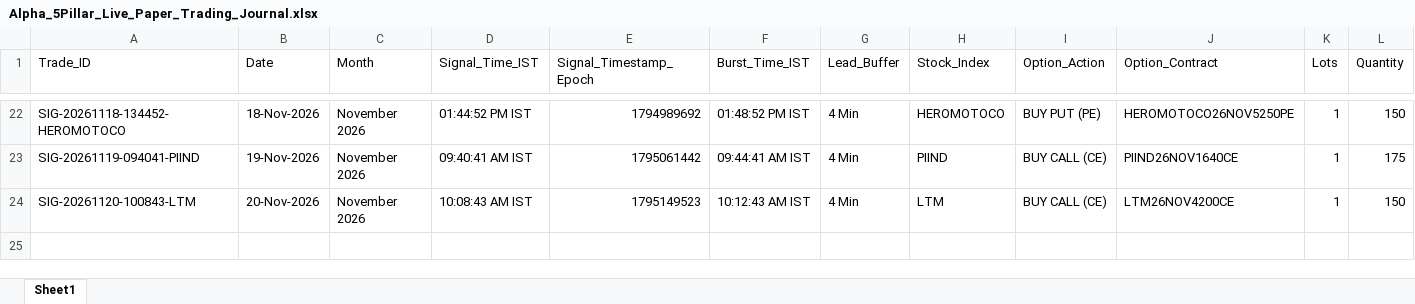
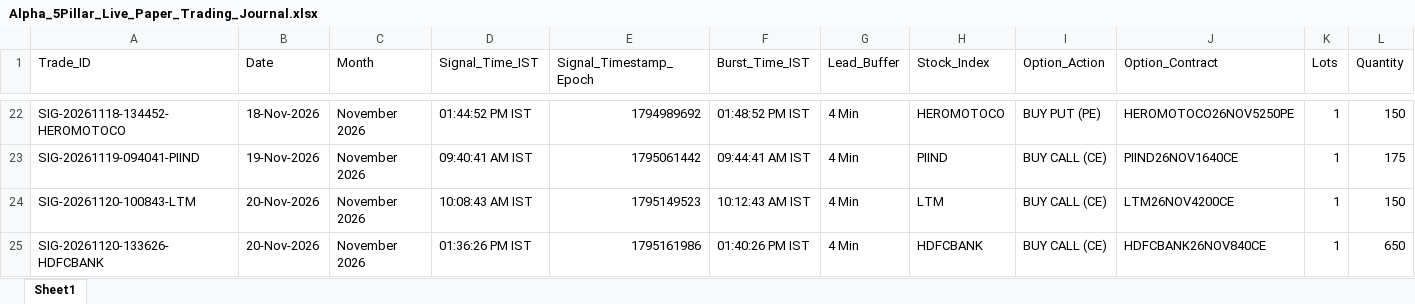
Before and after one commit to manojmukati/alpha-option-buyer, an Excel workbook: alpha_profile_oi_system/Alpha_5Pillar_Live_Paper_Trading_Journal.xlsx, sheet Sheet1, drawn as a sheet; only a part is shown, gaps mark what is left out; values as stored, in another font and other column widths than the file's, no borders; rows hold the shown columns only; the diff names each change by its address in the sheet, - before the commit and + after, or states it on an @@ line.

Commit message:
chore(sync): sync live paper trading journal and dispatched signals for 2026-11-20

```diff
--- a/alpha_profile_oi_system/Alpha_5Pillar_Live_Paper_Trading_Journal.xlsx (sheet Sheet1)
+++ b/alpha_profile_oi_system/Alpha_5Pillar_Live_Paper_Trading_Journal.xlsx (sheet Sheet1)
+row 25: SIG-20261120-133626-HDFCBANK | 20-Nov-2026 | November 2026 | 01:36:26 PM IST | 1795161986 | 01:40:26 PM IST | 4 Min | HDFCBANK | BUY CALL (CE) | HDFCBANK26NOV840CE | 1 | 650
```
Also changed, not shown: alpha_profile_oi_system/Alpha_Monthly_Paper_Trading_Journal.xlsx, 2 other files.
